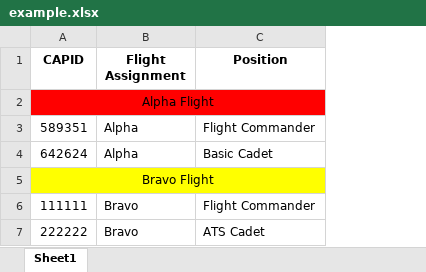
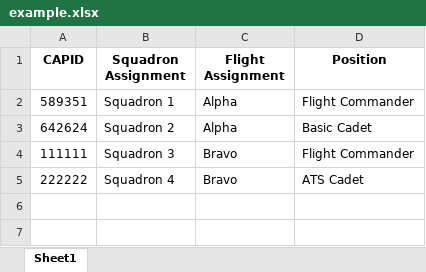
Before and after one commit to flwgcap/FLWG_Summer_25, an Excel workbook: example.xlsx, sheet Sheet1, drawn as a sheet; values as stored, in another font and other column widths than the file's, no borders; removed rows and columns are numbered as before the commit, all else as after; the diff names each change by its address in the sheet, - before the commit and + after, or states it on an @@ line.

Commit message:
Add files via upload

```diff
--- a/example.xlsx (sheet Sheet1)
+++ b/example.xlsx (sheet Sheet1)
+column B (Squadron Assignment), rows 2-5: Squadron 1 | Squadron 2 | Squadron 3 | Squadron 4
-row 2: Alpha Flight
-row 5: Bravo Flight
```
